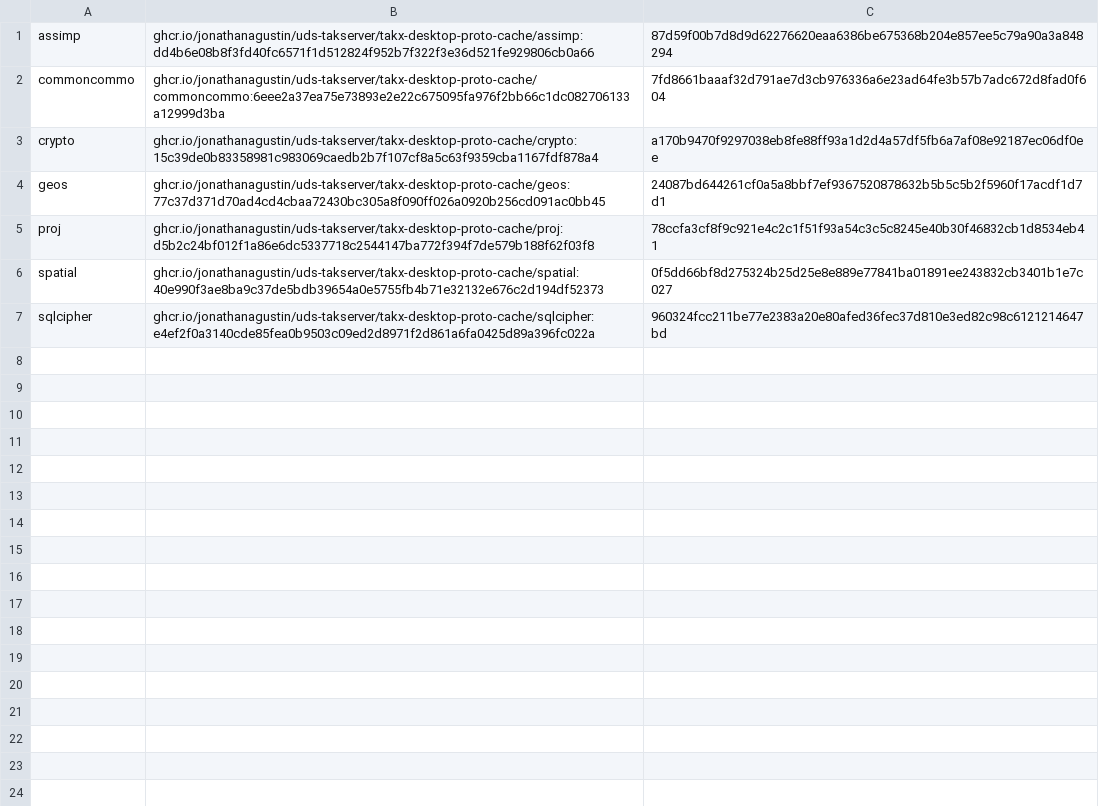
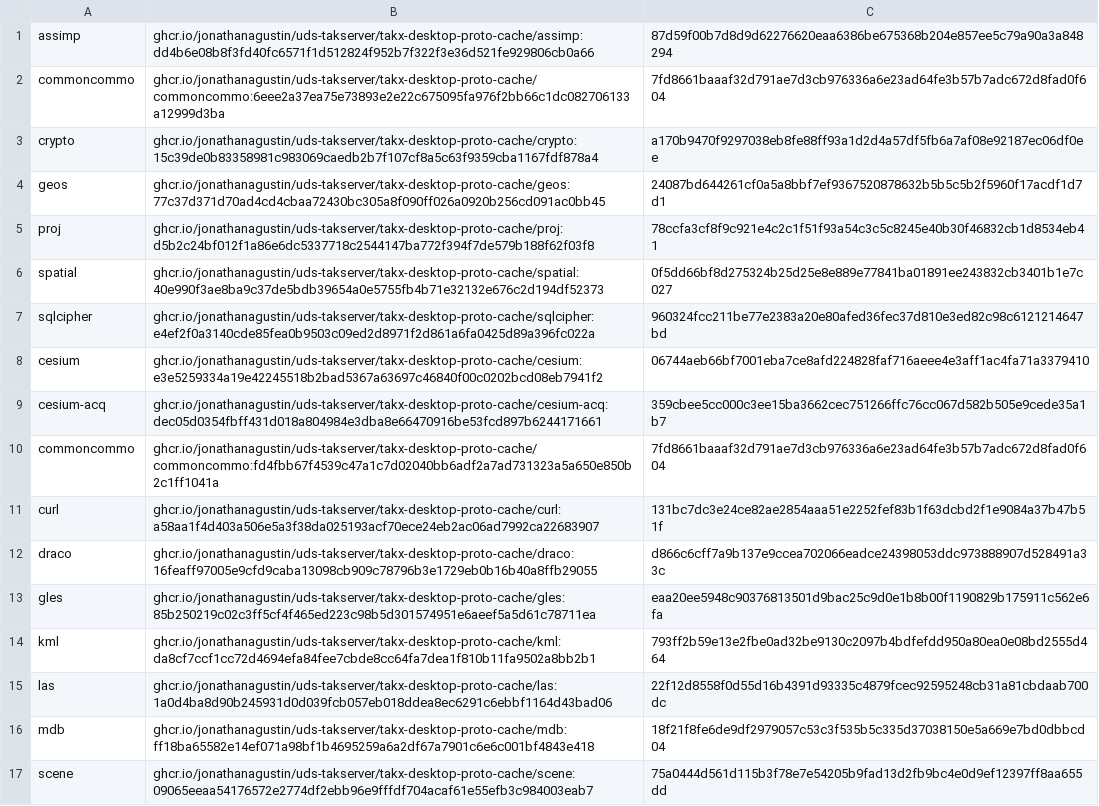
Before and after one commit to jonathanagustin/uds-takserver, a TSV file: takx/desktop-prototype/cache-index.tsv, drawn as a sheet.

```diff
--- a/takx/desktop-prototype/cache-index.tsv
+++ b/takx/desktop-prototype/cache-index.tsv
@@ -7 +7,11 @@ spatial	ghcr.io/jonathanagustin/uds-takserver/takx-desktop-proto-cache/spatial:4
 sqlcipher	ghcr.io/jonathanagustin/uds-takserver/takx-desktop-proto-cache/sqlcipher:e4ef2f0a3140cde85fea0b9503c09ed2d8971f2d861a6fa0425d89a396fc022a	960324fcc211be77e2383a20e80afed36fec37d810e3ed82c98c6121214647bd
+cesium	ghcr.io/jonathanagustin/uds-takserver/takx-desktop-proto-cache/cesium:e3e5259334a19e42245518b2bad5367a63697c46840f00c0202bcd08eb7941f2	06744aeb66bf7001eba7ce8afd224828faf716aeee4e3aff1ac4fa71a3379410
+cesium-acq	ghcr.io/jonathanagustin/uds-takserver/takx-desktop-proto-cache/cesium-acq:dec05d0354fbff431d018a804984e3dba8e66470916be53fcd897b6244171661	359cbee5cc000c3ee15ba3662cec751266ffc76cc067d582b505e9cede35a1b7
+commoncommo	ghcr.io/jonathanagustin/uds-takserver/takx-desktop-proto-cache/commoncommo:fd4fbb67f4539c47a1c7d02040bb6adf2a7ad731323a5a650e850b2c1ff1041a	7fd8661baaaf32d791ae7d3cb976336a6e23ad64fe3b57b7adc672d8fad0f604
+curl	ghcr.io/jonathanagustin/uds-takserver/takx-desktop-proto-cache/curl:a58aa1f4d403a506e5a3f38da025193acf70ece24eb2ac06ad7992ca22683907	131bc7dc3e24ce82ae2854aaa51e2252fef83b1f63dcbd2f1e9084a37b47b51f
+draco	ghcr.io/jonathanagustin/uds-takserver/takx-desktop-proto-cache/draco:16feaff97005e9cfd9caba13098cb909c78796b3e1729eb0b16b40a8ffb29055	d866c6cff7a9b137e9ccea702066eadce24398053ddc973888907d528491a33c
+gles	ghcr.io/jonathanagustin/uds-takserver/takx-desktop-proto-cache/gles:85b250219c02c3ff5cf4f465ed223c98b5d301574951e6aeef5a5d61c78711ea	eaa20ee5948c90376813501d9bac25c9d0e1b8b00f1190829b175911c562e6fa
+kml	ghcr.io/jonathanagustin/uds-takserver/takx-desktop-proto-cache/kml:da8cf7ccf1cc72d4694efa84fee7cbde8cc64fa7dea1f810b11fa9502a8bb2b1	793ff2b59e13e2fbe0ad32be9130c2097b4bdfefdd950a80ea0e08bd2555d464
+las	ghcr.io/jonathanagustin/uds-takserver/takx-desktop-proto-cache/las:1a0d4ba8d90b245931d0d039fcb057eb018ddea8ec6291c6ebbf1164d43bad06	22f12d8558f0d55d16b4391d93335c4879fcec92595248cb31a81cbdaab700dc
+mdb	ghcr.io/jonathanagustin/uds-takserver/takx-desktop-proto-cache/mdb:ff18ba65582e14ef071a98bf1b4695259a6a2df67a7901c6e6c001bf4843e418	18f21f8fe6de9df2979057c53c3f535b5c335d37038150e5a669e7bd0dbbcd04
+scene	ghcr.io/jonathanagustin/uds-takserver/takx-desktop-proto-cache/scene:09065eeaa54176572e2774df2ebb96e9fffdf704acaf61e55efb3c984003eab7	75a0444d561d115b3f78e7e54205b9fad13d2fb9bc4e0d9ef12397ff8aa655dd
```
